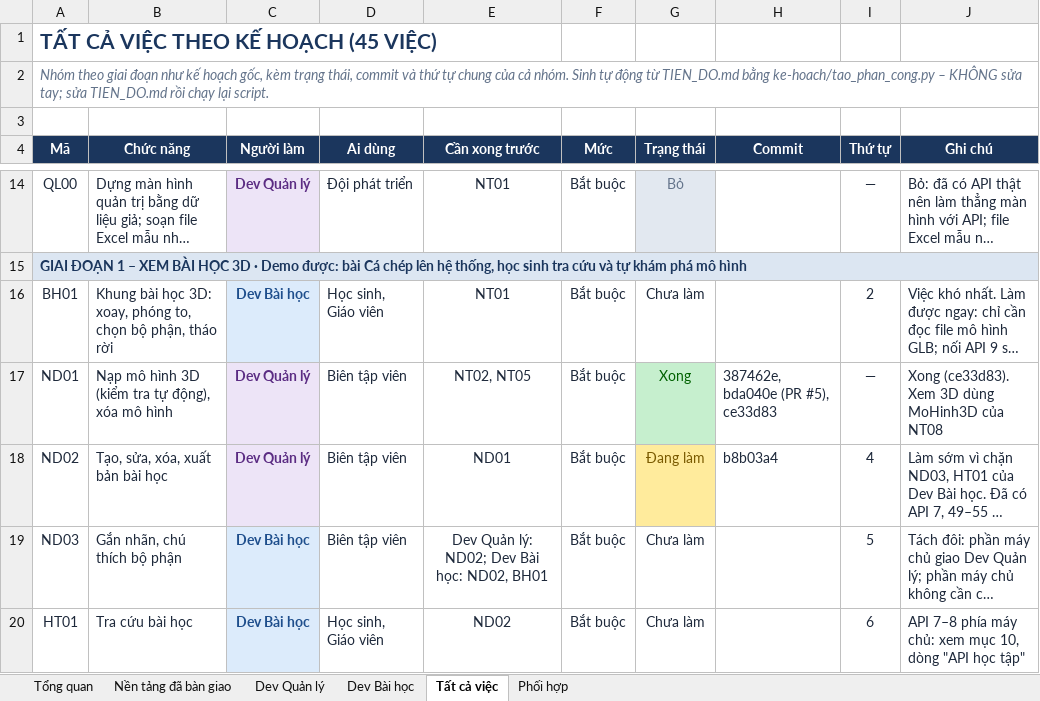
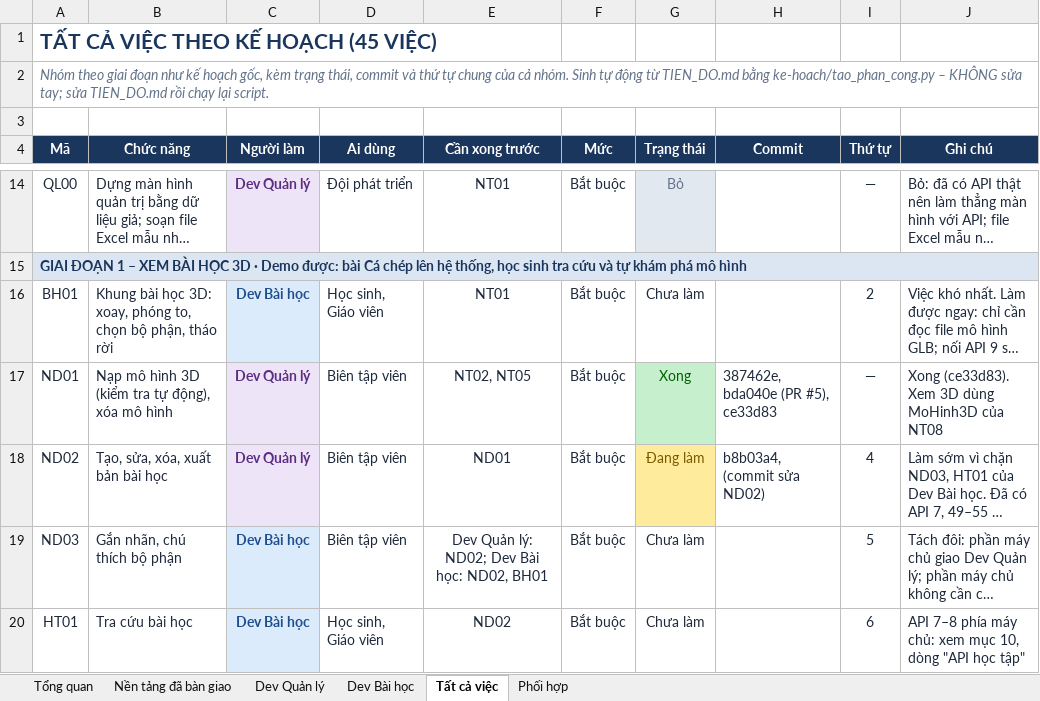
Before and after one commit to NguyenThacNam/stem3d, an Excel workbook: ke-hoach/Phan_cong_cong_viec.xlsx, sheet Tất cả việc, drawn as a sheet; only a part is shown, gaps mark what is left out; long unchanged cells end in …; values as stored, in another font and other column widths than the file's, no borders; the diff names each change by its address in the sheet, - before the commit and + after, or states it on an @@ line.

```diff
--- a/ke-hoach/Phan_cong_cong_viec.xlsx (sheet Tất cả việc)
+++ b/ke-hoach/Phan_cong_cong_viec.xlsx (sheet Tất cả việc)
-H18 (Commit): b8b03a4
+H18 (Commit): b8b03a4, (commit sửa ND02)
```
Also changed, not shown: 4 other files.
